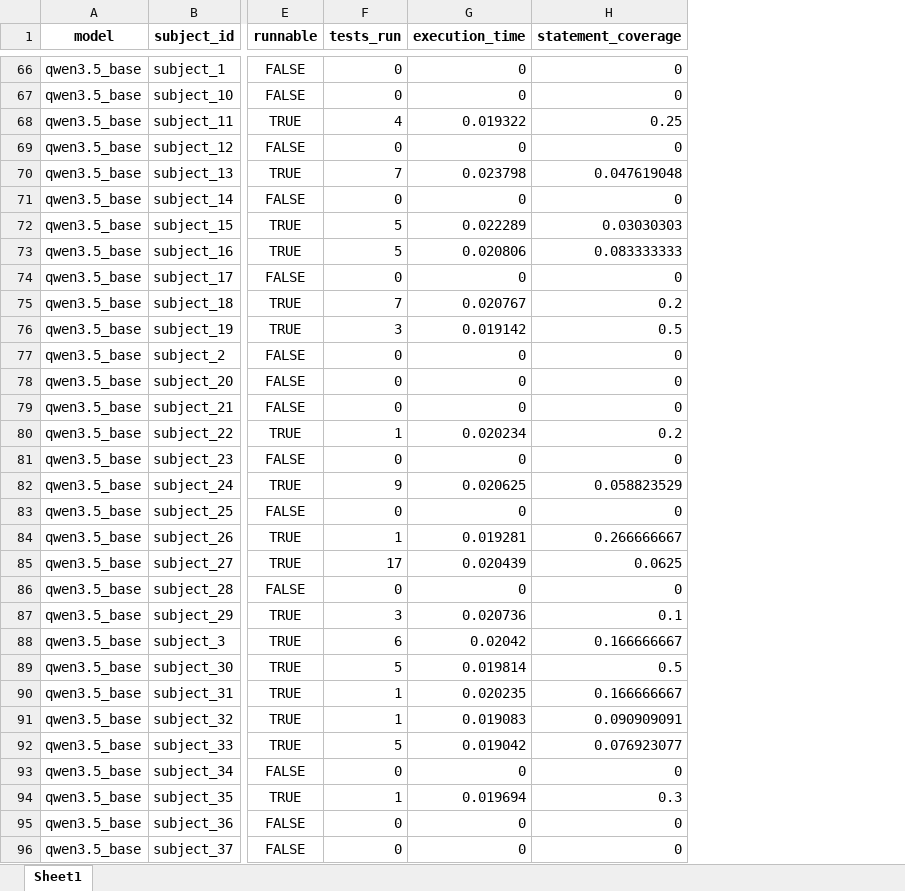
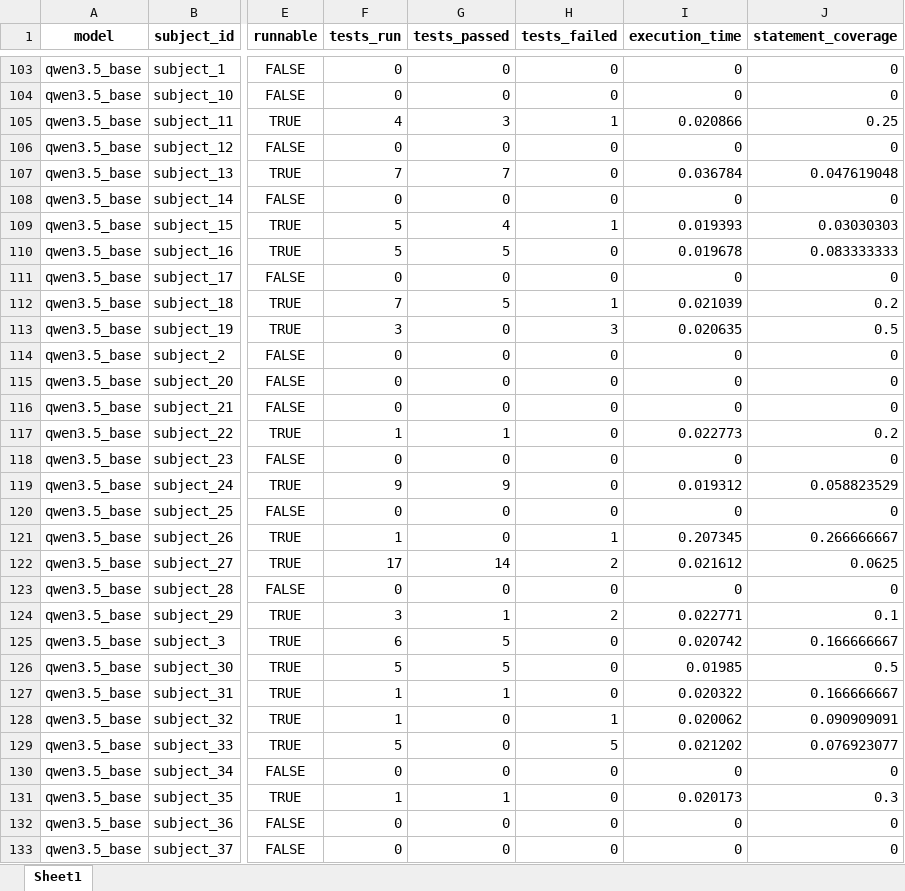
Before and after one commit to SachithraPinnaduwa/FYP, an Excel workbook: benchmark/results/dataset_eval_results.xlsx, sheet Sheet1, drawn as a sheet; only a part is shown, gaps mark what is left out; values as stored, in another font and other column widths than the file's, no borders; addresses are those after the commit; the diff covers the shown part only; the diff names each change by its address in the sheet, - before the commit and + after, or states it on an @@ line.

```diff
--- a/benchmark/results/dataset_eval_results.xlsx (sheet Sheet1)
+++ b/benchmark/results/dataset_eval_results.xlsx (sheet Sheet1)
+column G (tests_passed), rows 103-133: 0 | 0 | 3 | 0 | 7 | 0 | 4 | 5 | 0 | 5 | 0 | 0 | 0 | 0 | 1 | 0 | 9 | 0 | 0 | 14 | 0 | 1 | 5 | 5 | 1 | 0 | 0 | 0 | 1 | 0 | 0
+column H (tests_failed), rows 103-133: 0 | 0 | 1 | 0 | 0 | 0 | 1 | 0 | 0 | 1 | 3 | 0 | 0 | 0 | 0 | 0 | 0 | 0 | 1 | 2 | 0 | 2 | 0 | 0 | 0 | 1 | 5 | 0 | 0 | 0 | 0
-I105 (execution_time): 0.019322
+I105 (execution_time): 0.020866
-I107 (execution_time): 0.023798
+I107 (execution_time): 0.036784
-I109 (execution_time): 0.022289
+I109 (execution_time): 0.019393
-I110 (execution_time): 0.020806
+I110 (execution_time): 0.019678
-I112 (execution_time): 0.020767
+I112 (execution_time): 0.021039
-I113 (execution_time): 0.019142
+I113 (execution_time): 0.020635
-I117 (execution_time): 0.020234
+I117 (execution_time): 0.022773
-I119 (execution_time): 0.020625
+I119 (execution_time): 0.019312
-I121 (execution_time): 0.019281
+I121 (execution_time): 0.207345
-I122 (execution_time): 0.020439
+I122 (execution_time): 0.021612
-I124 (execution_time): 0.020736
+I124 (execution_time): 0.022771
-I125 (execution_time): 0.02042
+I125 (execution_time): 0.020742
-I126 (execution_time): 0.019814
+I126 (execution_time): 0.01985
-I127 (execution_time): 0.020235
+I127 (execution_time): 0.020322
-I128 (execution_time): 0.019083
+I128 (execution_time): 0.020062
-I129 (execution_time): 0.019042
+I129 (execution_time): 0.021202
-I131 (execution_time): 0.019694
+I131 (execution_time): 0.020173
```
Also changed, not shown: 37 added rows and 235 edited cells elsewhere in this sheet, benchmark2/results/dataset_eval_results.xlsx, 48 other files.
